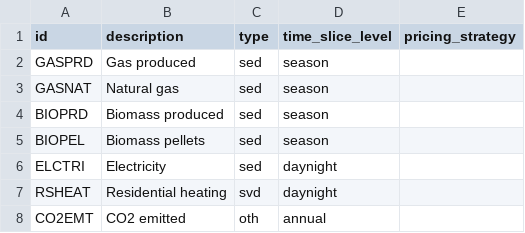
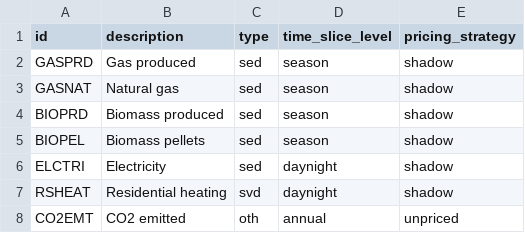
Before and after one commit to EnergySystemsModellingLab/MUSE2, a CSV file: examples/missing_commodity/commodities.csv, drawn as a sheet.

```diff
--- a/examples/missing_commodity/commodities.csv
+++ b/examples/missing_commodity/commodities.csv
@@ -1,8 +1,8 @@
 id,description,type,time_slice_level,pricing_strategy
-GASPRD,Gas produced,sed,season,
-GASNAT,Natural gas,sed,season,
-BIOPRD,Biomass produced,sed,season,
-BIOPEL,Biomass pellets,sed,season,
-ELCTRI,Electricity,sed,daynight,
-RSHEAT,Residential heating,svd,daynight,
-CO2EMT,CO2 emitted,oth,annual,
+GASPRD,Gas produced,sed,season,shadow
+GASNAT,Natural gas,sed,season,shadow
+BIOPRD,Biomass produced,sed,season,shadow
+BIOPEL,Biomass pellets,sed,season,shadow
+ELCTRI,Electricity,sed,daynight,shadow
+RSHEAT,Residential heating,svd,daynight,shadow
+CO2EMT,CO2 emitted,oth,annual,unpriced
```
Also changed, not shown: examples/circularity/commodities.csv, examples/simple/commodities.csv, 7 other files.
